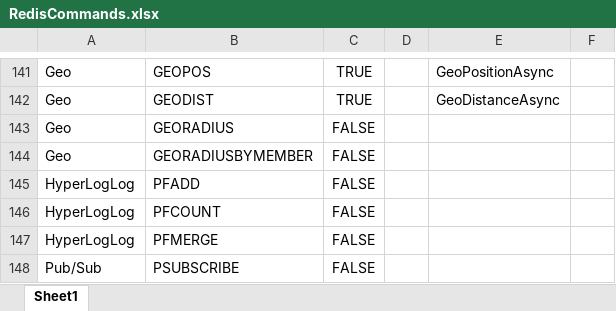
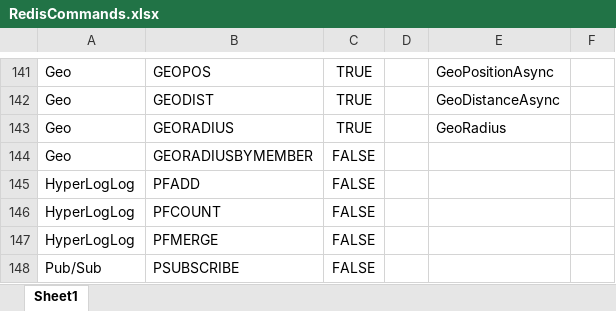
Before and after one commit to cleverguy25/Redis.NetCore, an Excel workbook: RedisCommands.xlsx, sheet Sheet1, drawn as a sheet; only a part is shown, gaps mark what is left out; values as stored, in another font and other column widths than the file's, no borders; the diff names each change by its address in the sheet, - before the commit and + after, or states it on an @@ line.

```diff
--- a/RedisCommands.xlsx (sheet Sheet1)
+++ b/RedisCommands.xlsx (sheet Sheet1)
-C143: FALSE
+C143: TRUE
-E143: (empty)
+E143: GeoRadius
```
Also changed, not shown: 14 other files.
